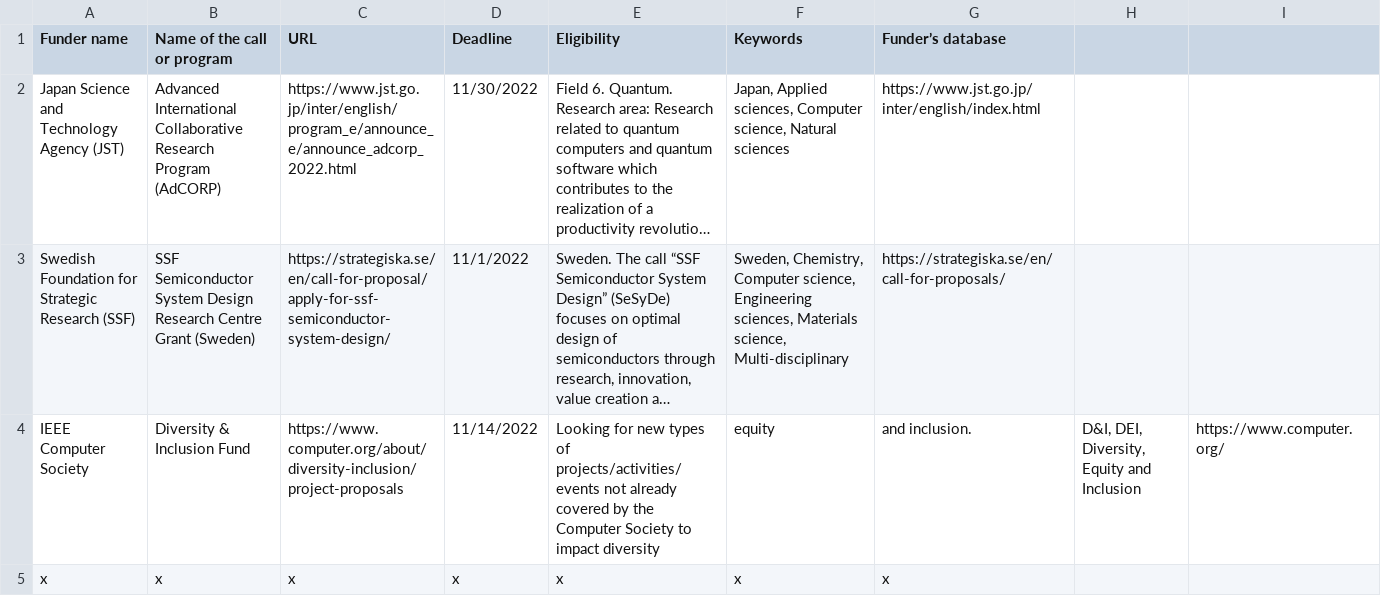
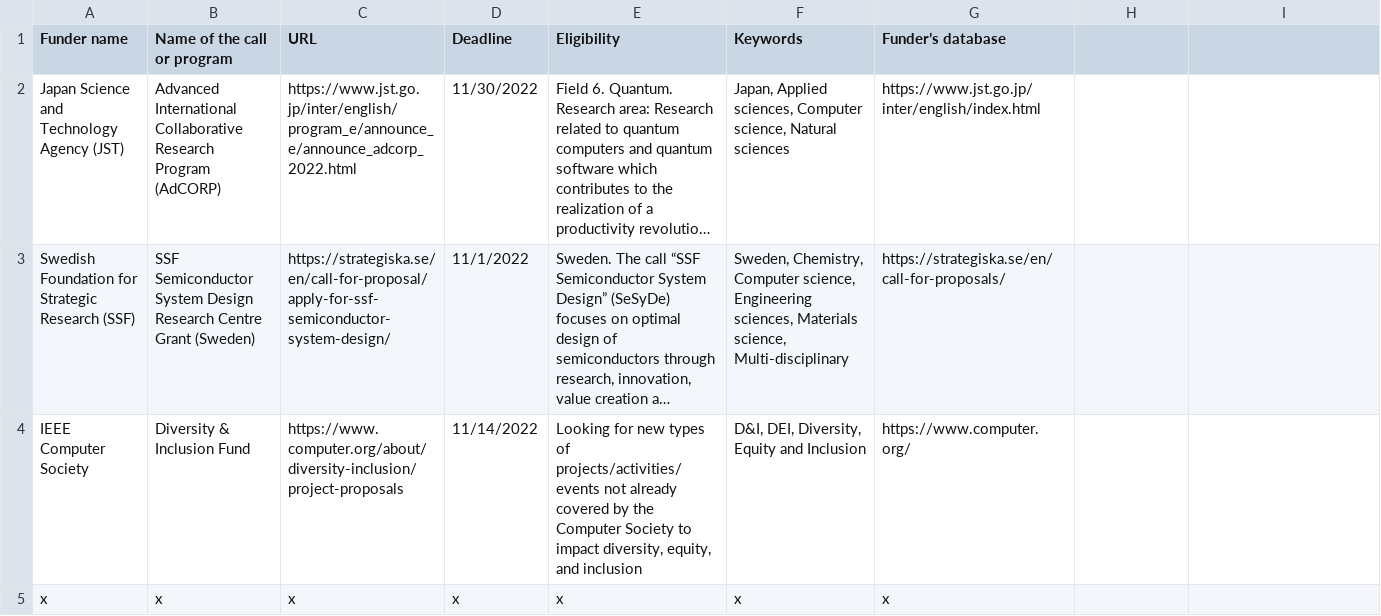
Before and after one commit to researchsoft/website, a CSV file: content/funding-opportunities/ReSA_Funding_Current_opportunities.csv, drawn as a sheet; long unchanged cells end in …; the diff names each change by its address in the sheet, - before the commit and + after, or states it on an @@ line.

Commit message:
Update ReSA_Funding_Current_opportunities.csv

```diff
--- a/content/funding-opportunities/ReSA_Funding_Current_opportunities.csv
+++ b/content/funding-opportunities/ReSA_Funding_Current_opportunities.csv
-E4 (Eligibility): …to impact diversity
+E4 (Eligibility): …to impact diversity, equity, and inclusion
-F4 (Keywords): equity
+F4 (Keywords): D&I, DEI, Diversity, Equity and Inclusion
-G4 (Funder’s database): and inclusion.
+G4 (Funder’s database): https://www.computer.org/
-H4: D&I, DEI, Diversity, Equity and Inclusion
+H4: (empty)
-I4: https://www.computer.org/
+I4: (empty)
```
